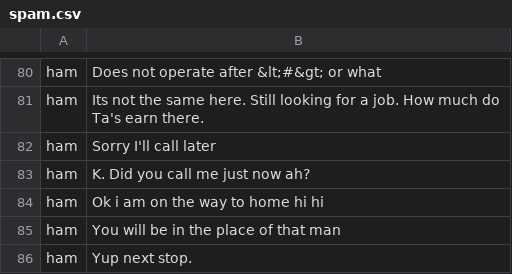
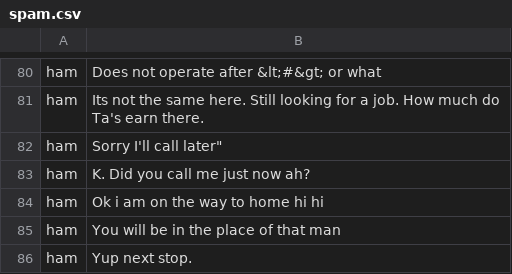
Before and after one commit to salammemphis/ML, a CSV file: spam.csv, drawn as a sheet; only a part is shown, gaps mark what is left out.

Commit message:
Update spam.csv

```diff
--- a/spam.csv
+++ b/spam.csv
@@ -81,3 +81,3 @@ ham,Does not operate after  &lt;#&gt;  or what
 ham,Its not the same here. Still looking for a job. How much do Ta's earn there.
-ham,"Sorry I'll call later"
+ham,Sorry I'll call later"
 ham,K. Did you call me just now ah?
```
